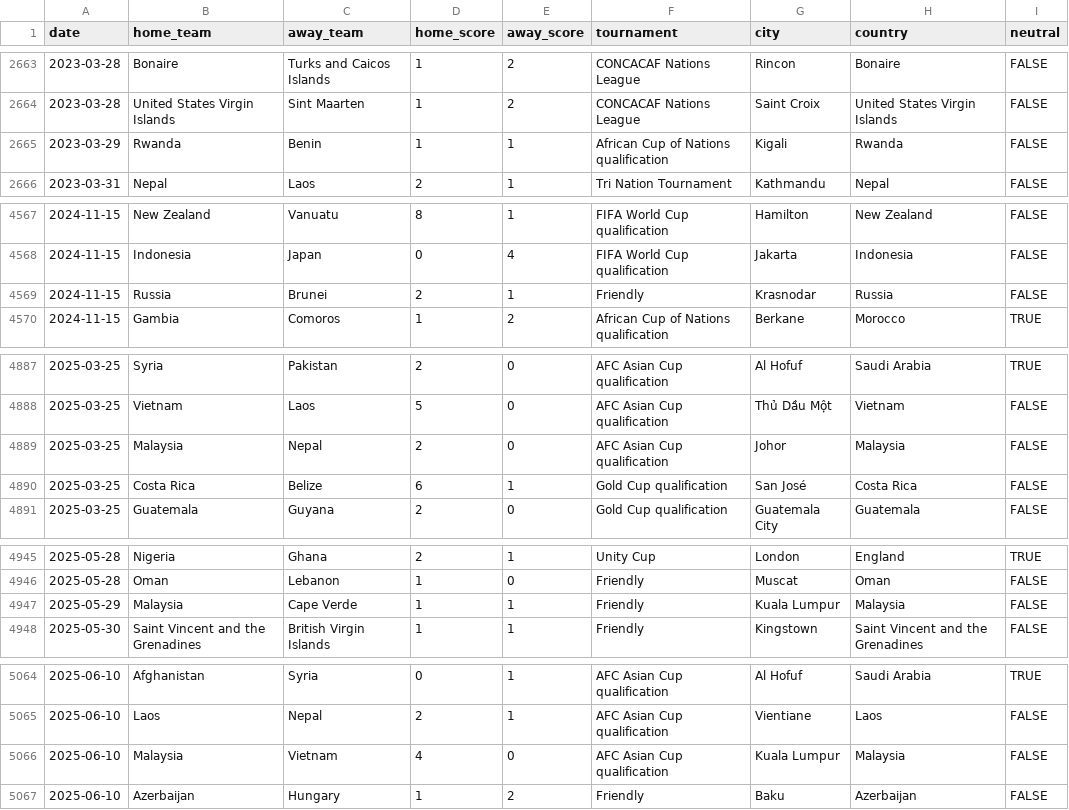
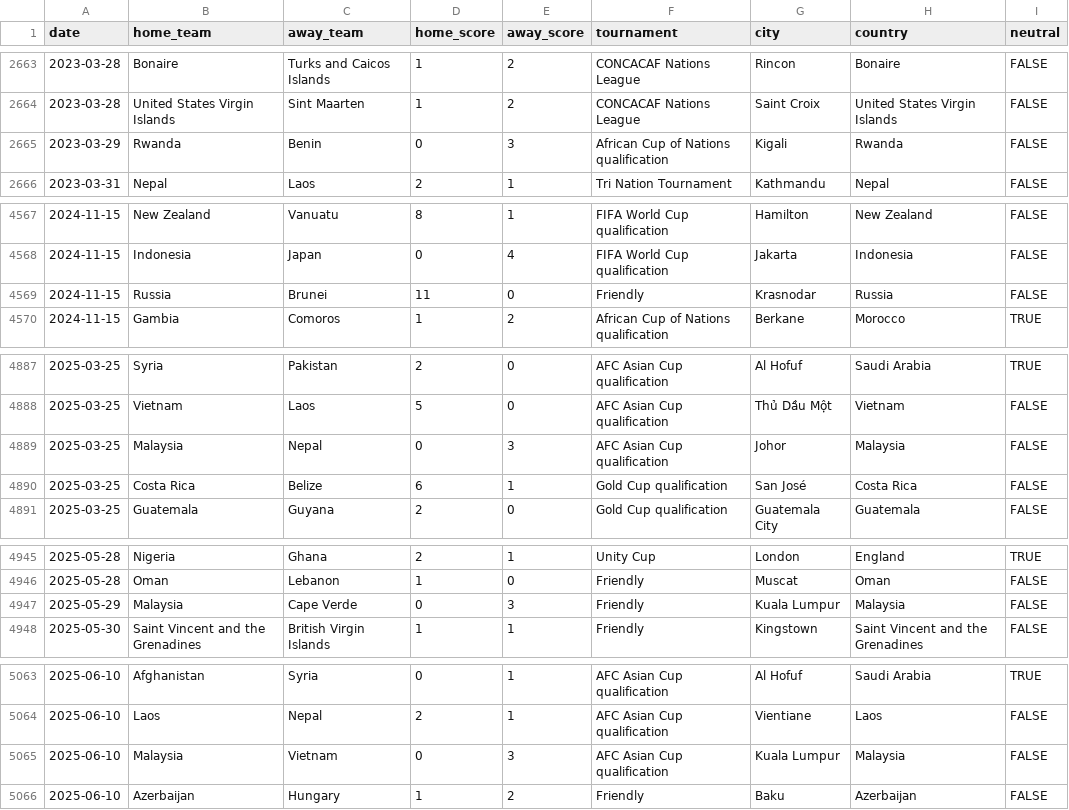
Before and after one commit to johanclaesson0-png/stryktipslabbet, a CSV file: data/form/national_team_results.csv, drawn as a sheet; only a part is shown, gaps mark what is left out; the diff covers the shown part only.

```diff
--- a/data/form/national_team_results.csv
+++ b/data/form/national_team_results.csv
@@ -2664,3 +2664,3 @@ date,home_team,away_team,home_score,away_score,tournament,city,country,neutral
 2023-03-28,United States Virgin Islands,Sint Maarten,1,2,CONCACAF Nations League,Saint Croix,United States Virgin Islands,FALSE
-2023-03-29,Rwanda,Benin,1,1,African Cup of Nations qualification,Kigali,Rwanda,FALSE
+2023-03-29,Rwanda,Benin,0,3,African Cup of Nations qualification,Kigali,Rwanda,FALSE
 2023-03-31,Nepal,Laos,2,1,Tri Nation Tournament,Kathmandu,Nepal,FALSE
@@ -4568,3 +4568,3 @@ date,home_team,away_team,home_score,away_score,tournament,city,country,neutral
 2024-11-15,Indonesia,Japan,0,4,FIFA World Cup qualification,Jakarta,Indonesia,FALSE
-2024-11-15,Russia,Brunei,2,1,Friendly,Krasnodar,Russia,FALSE
+2024-11-15,Russia,Brunei,11,0,Friendly,Krasnodar,Russia,FALSE
 2024-11-15,Gambia,Comoros,1,2,African Cup of Nations qualification,Berkane,Morocco,TRUE
@@ -4888,3 +4888,3 @@ date,home_team,away_team,home_score,away_score,tournament,city,country,neutral
 2025-03-25,Vietnam,Laos,5,0,AFC Asian Cup qualification,Thủ Dầu Một,Vietnam,FALSE
-2025-03-25,Malaysia,Nepal,2,0,AFC Asian Cup qualification,Johor,Malaysia,FALSE
+2025-03-25,Malaysia,Nepal,0,3,AFC Asian Cup qualification,Johor,Malaysia,FALSE
 2025-03-25,Costa Rica,Belize,6,1,Gold Cup qualification,San José,Costa Rica,FALSE
@@ -4946,3 +4946,3 @@ date,home_team,away_team,home_score,away_score,tournament,city,country,neutral
 2025-05-28,Oman,Lebanon,1,0,Friendly,Muscat,Oman,FALSE
-2025-05-29,Malaysia,Cape Verde,1,1,Friendly,Kuala Lumpur,Malaysia,FALSE
+2025-05-29,Malaysia,Cape Verde,0,3,Friendly,Kuala Lumpur,Malaysia,FALSE
 2025-05-30,Saint Vincent and the Grenadines,British Virgin Islands,1,1,Friendly,Kingstown,Saint Vincent and the Grenadines,FALSE
@@ -5065,3 +5064,3 @@ date,home_team,away_team,home_score,away_score,tournament,city,country,neutral
 2025-06-10,Laos,Nepal,2,1,AFC Asian Cup qualification,Vientiane,Laos,FALSE
-2025-06-10,Malaysia,Vietnam,4,0,AFC Asian Cup qualification,Kuala Lumpur,Malaysia,FALSE
+2025-06-10,Malaysia,Vietnam,0,3,AFC Asian Cup qualification,Kuala Lumpur,Malaysia,FALSE
 2025-06-10,Azerbaijan,Hungary,1,2,Friendly,Baku,Azerbaijan,FALSE
```
Also changed, not shown: 1 added row, 2 removed rows and 18 edited cells elsewhere in this file, 48 other files.
